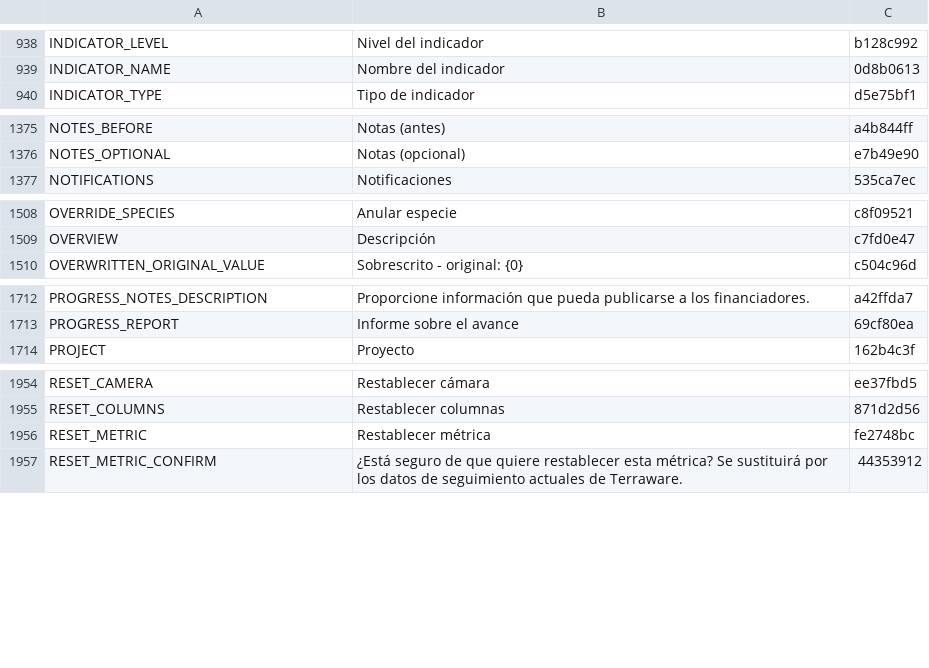
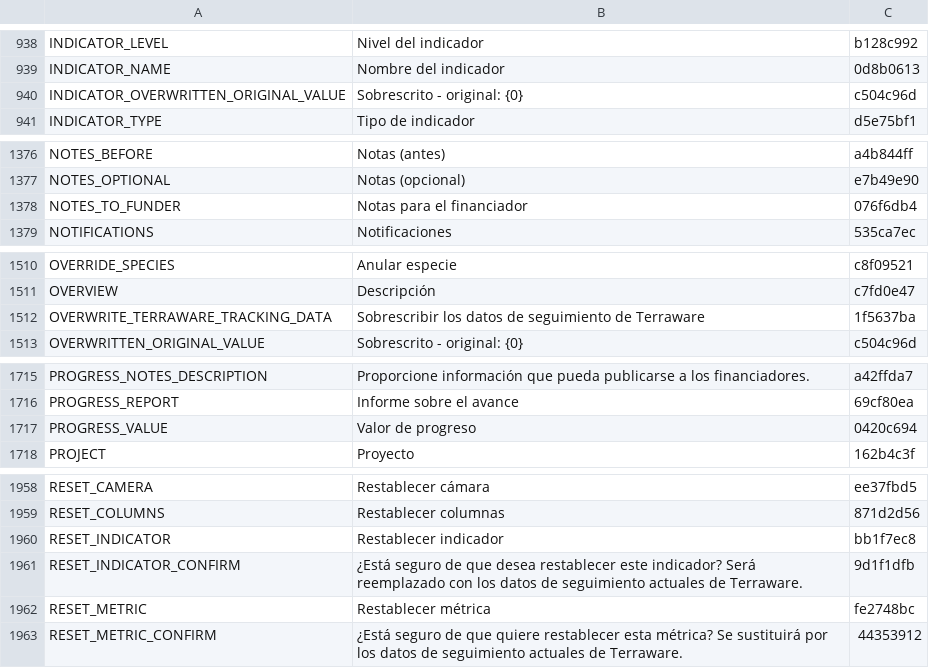
Before and after one commit to terraware/terraware-web, a CSV file: src/strings/csv/es.csv, drawn as a sheet; only a part is shown, gaps mark what is left out; the diff names each change by its address in the sheet, - before the commit and + after, or states it on an @@ line.

```diff
--- a/src/strings/csv/es.csv
+++ b/src/strings/csv/es.csv
+row 940: INDICATOR_OVERWRITTEN_ORIGINAL_VALUE | Sobrescrito - original: {0} | c504c96d
+row 1378: NOTES_TO_FUNDER | Notas para el financiador | 076f6db4
+row 1512: OVERWRITE_TERRAWARE_TRACKING_DATA | Sobrescribir los datos de seguimiento de Terraware | 1f5637ba
+row 1717: PROGRESS_VALUE | Valor de progreso | 0420c694
+row 1960: RESET_INDICATOR | Restablecer indicador | bb1f7ec8
+row 1961: RESET_INDICATOR_CONFIRM | ¿Está seguro de que desea restablecer este indicador? Será reemplazado con los datos de seguimiento actuales de Terraware. | 9d1f1dfb
```
Also changed, not shown: src/strings/csv/en.csv, src/strings/csv/fr.csv, 7 other files.
